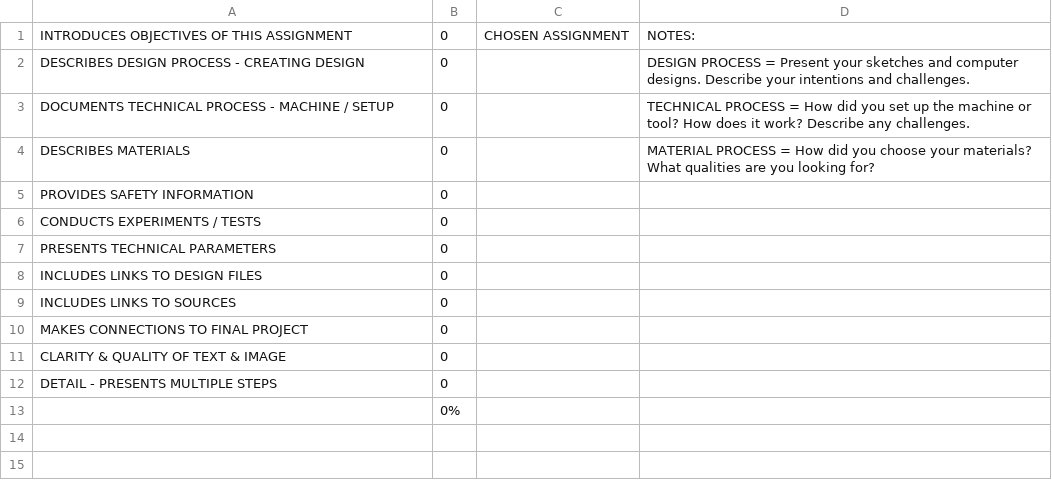
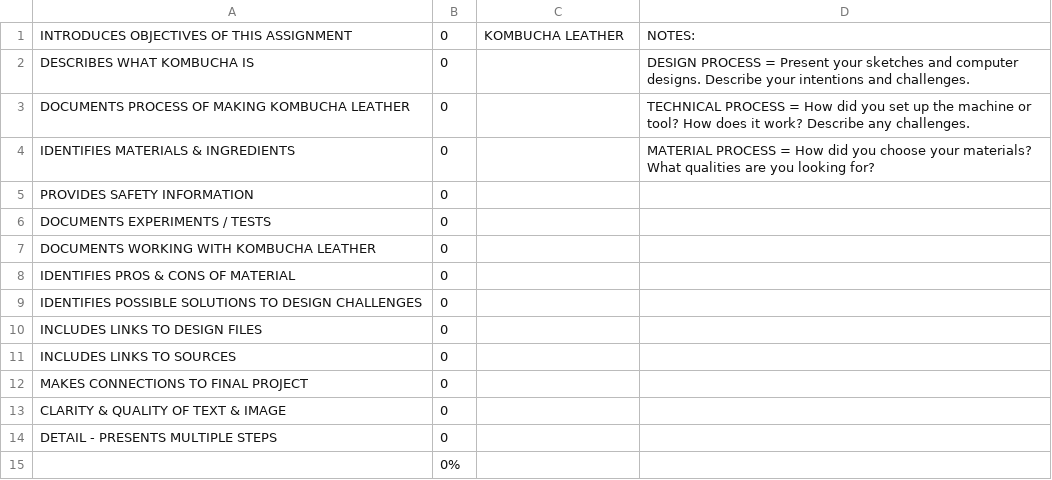
Before and after one commit to makercreator/learn, a CSV file: students/ben-b/09/skills - 09.csv, drawn as a sheet.

```diff
--- a/students/ben-b/09/skills - 09.csv
+++ b/students/ben-b/09/skills - 09.csv
@@ -1,8 +1,10 @@
-INTRODUCES OBJECTIVES OF THIS ASSIGNMENT,0,CHOSEN ASSIGNMENT,NOTES:
-DESCRIBES DESIGN  PROCESS - CREATING DESIGN,0,,DESIGN PROCESS =  Present your sketches and computer designs. Describe your intentions and challenges.
-DOCUMENTS TECHNICAL PROCESS - MACHINE / SETUP,0,,TECHNICAL PROCESS =  How did you set up the machine or tool? How does it work? Describe any challenges.
-DESCRIBES MATERIALS ,0,,MATERIAL PROCESS = How did you choose your materials? What qualities are you looking for?
+INTRODUCES OBJECTIVES OF THIS ASSIGNMENT,0,KOMBUCHA LEATHER,NOTES:
+DESCRIBES WHAT KOMBUCHA IS,0,,DESIGN PROCESS =  Present your sketches and computer designs. Describe your intentions and challenges.
+DOCUMENTS PROCESS OF MAKING KOMBUCHA LEATHER,0,,TECHNICAL PROCESS =  How did you set up the machine or tool? How does it work? Describe any challenges.
+IDENTIFIES MATERIALS & INGREDIENTS ,0,,MATERIAL PROCESS = How did you choose your materials? What qualities are you looking for?
 PROVIDES SAFETY INFORMATION,0,,
-CONDUCTS EXPERIMENTS  / TESTS,0,,
-PRESENTS TECHNICAL PARAMETERS ,0,,
+DOCUMENTS EXPERIMENTS  / TESTS,0,,
+DOCUMENTS WORKING WITH KOMBUCHA LEATHER,0,,
+IDENTIFIES PROS & CONS OF MATERIAL,0,,
+IDENTIFIES POSSIBLE SOLUTIONS TO DESIGN CHALLENGES,0,,
 INCLUDES LINKS TO DESIGN FILES,0,,
```
Also changed, not shown: students/andrew/skills - overall.csv, students/ben-b/07/skills - 07.csv, 5 other files.
